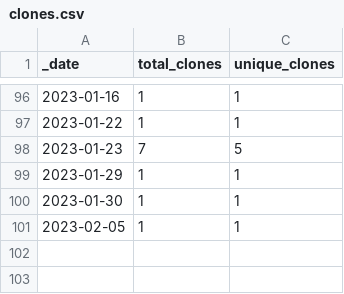
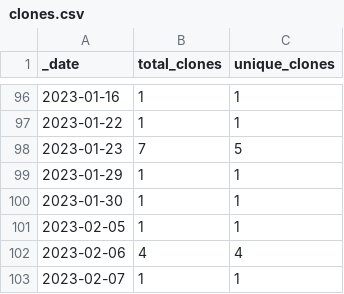
Before and after one commit to opentecr/opentecr-schema, a CSV file: traffic/clones.csv, drawn as a sheet; only a part is shown, gaps mark what is left out; the diff names each change by its address in the sheet, - before the commit and + after, or states it on an @@ line.

Commit message:
GitHub traffic

```diff
--- a/traffic/clones.csv
+++ b/traffic/clones.csv
+row 102: 2023-02-06 | 4 | 4
+row 103: 2023-02-07 | 1 | 1
```
Also changed, not shown: 1 other file.
